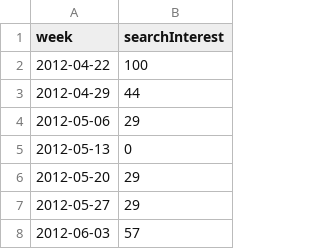
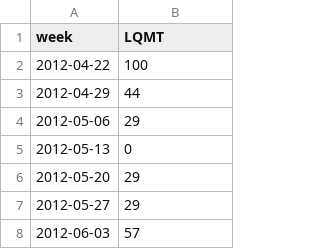
Before and after one commit to edounn/LQMT, a CSV file: LQMT.csv, drawn as a sheet; only a part is shown.

Commit message:
Update LQMT.csv

```diff
--- a/LQMT.csv
+++ b/LQMT.csv
@@ -1,2 +1,2 @@
-week,searchInterest
+week,LQMT
 2012-04-22,100
```
